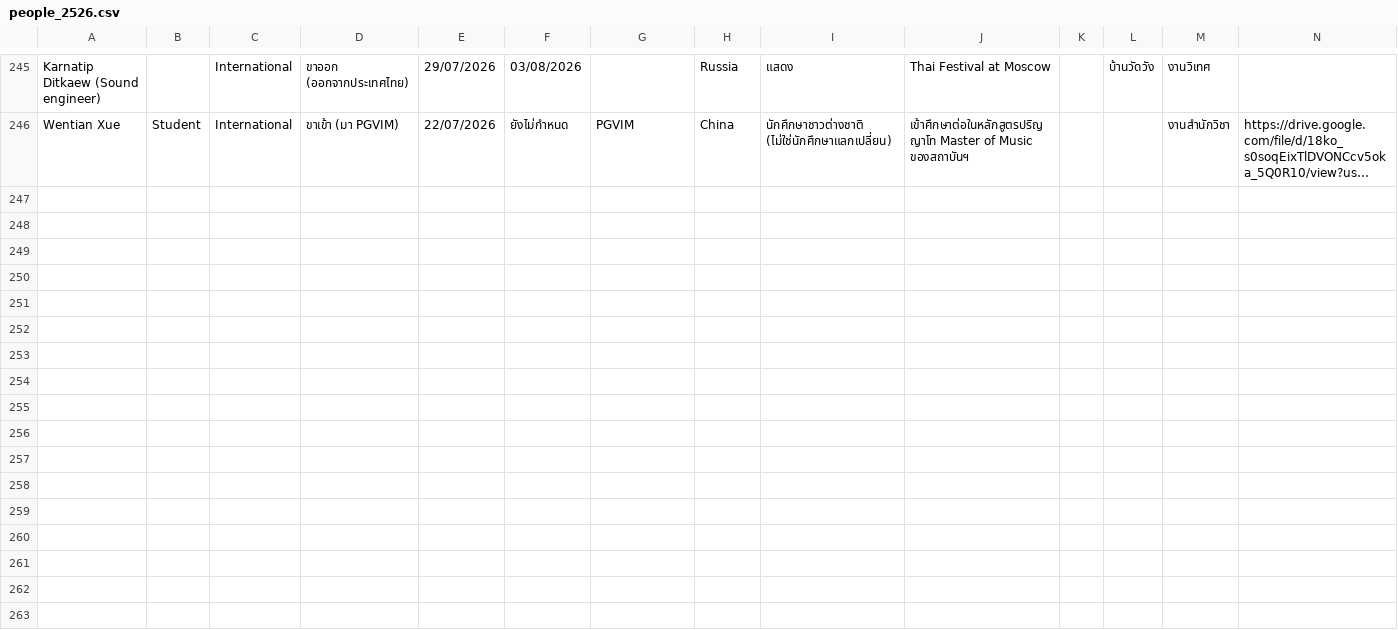
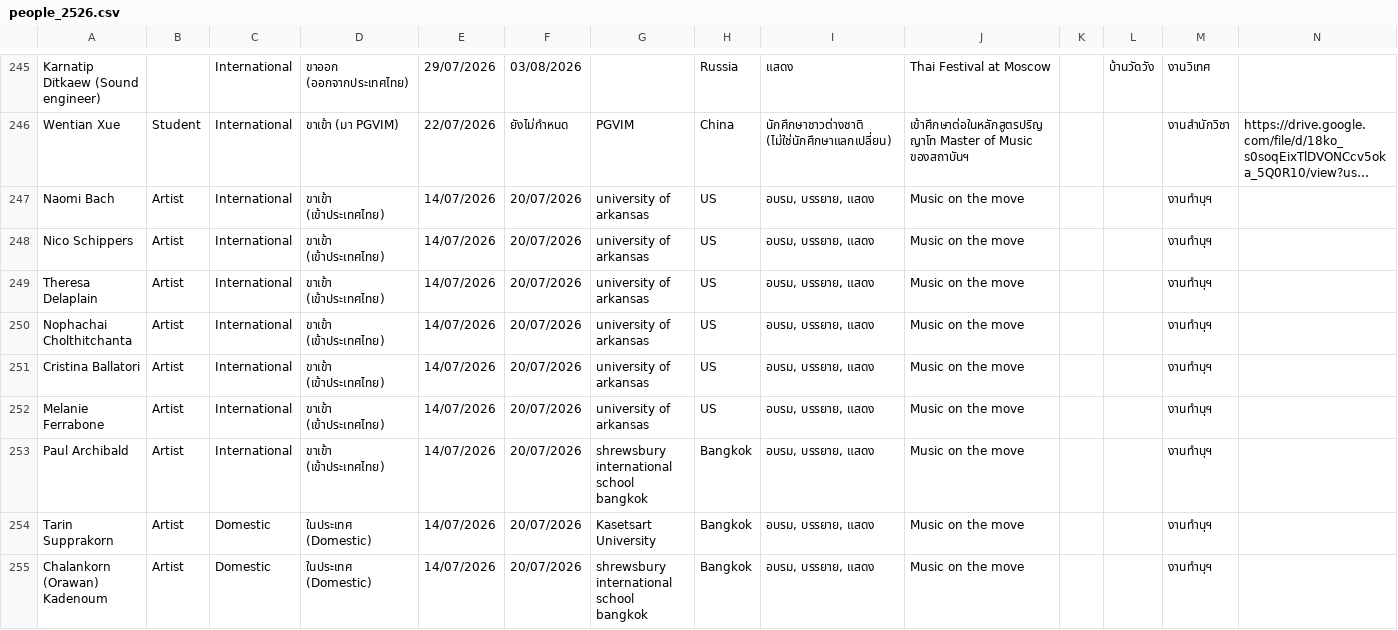
Before and after one commit to pgvimir/internal, a CSV file: data/people_2526.csv, drawn as a sheet; only a part is shown, gaps mark what is left out; long unchanged cells end in …; rows hold the shown columns only; the diff names each change by its address in the sheet, - before the commit and + after, or states it on an @@ line.

```diff
--- a/data/people_2526.csv
+++ b/data/people_2526.csv
+row 247: Naomi Bach | Artist | International | ขาเข้า (เข้าประเทศไทย) | 14/07/2026 | 20/07/2026 | university of arkansas | US | อบรม, บรรยาย, แสดง | Music on the move |  |  | งานทำนุฯ
+row 248: Nico Schippers | Artist | International | ขาเข้า (เข้าประเทศไทย) | 14/07/2026 | 20/07/2026 | university of arkansas | US | อบรม, บรรยาย, แสดง | Music on the move |  |  | งานทำนุฯ
+row 249: Theresa Delaplain | Artist | International | ขาเข้า (เข้าประเทศไทย) | 14/07/2026 | 20/07/2026 | university of arkansas | US | อบรม, บรรยาย, แสดง | Music on the move |  |  | งานทำนุฯ
+row 250: Nophachai Cholthitchanta | Artist | International | ขาเข้า (เข้าประเทศไทย) | 14/07/2026 | 20/07/2026 | university of arkansas | US | อบรม, บรรยาย, แสดง | Music on the move |  |  | งานทำนุฯ
+row 251: Cristina Ballatori | Artist | International | ขาเข้า (เข้าประเทศไทย) | 14/07/2026 | 20/07/2026 | university of arkansas | US | อบรม, บรรยาย, แสดง | Music on the move |  |  | งานทำนุฯ
+row 252: Melanie Ferrabone | Artist | International | ขาเข้า (เข้าประเทศไทย) | 14/07/2026 | 20/07/2026 | university of arkansas | US | อบรม, บรรยาย, แสดง | Music on the move |  |  | งานทำนุฯ
+row 253: Paul Archibald | Artist | International | ขาเข้า (เข้าประเทศไทย) | 14/07/2026 | 20/07/2026 | shrewsbury international school bangkok | Bangkok | อบรม, บรรยาย, แสดง | Music on the move |  |  | งานทำนุฯ
+row 254: Tarin Supprakorn | Artist | Domestic | ในประเทศ (Domestic) | 14/07/2026 | 20/07/2026 | Kasetsart University | Bangkok | อบรม, บรรยาย, แสดง | Music on the move |  |  | งานทำนุฯ
+row 255: Chalankorn (Orawan) Kadenoum | Artist | Domestic | ในประเทศ (Domestic) | 14/07/2026 | 20/07/2026 | shrewsbury international school bangkok | Bangkok | อบรม, บรรยาย, แสดง | Music on the move |  |  | งานทำนุฯ
```
Also changed, not shown: 1 other file.
